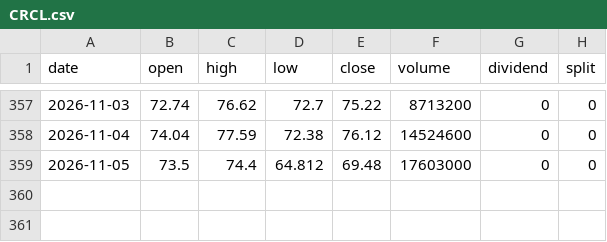
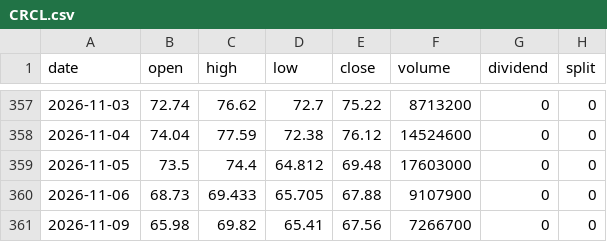
Before and after one commit to adrnnng-cmd/adrnnng, a CSV file: backtest/data/prices/CRCL.csv, drawn as a sheet; only a part is shown, gaps mark what is left out.

```diff
--- a/backtest/data/prices/CRCL.csv
+++ b/backtest/data/prices/CRCL.csv
@@ -359 +359,3 @@ date,open,high,low,close,volume,dividend,split
 2026-11-05,73.5,74.4,64.812,69.48,17603000,0,0
+2026-11-06,68.73,69.433,65.705,67.88,9107900,0,0
+2026-11-09,65.98,69.82,65.41,67.56,7266700,0,0
```
Also changed, not shown: backtest/data/prices/BTC-USD.csv, backtest/data/prices/DELL.csv, 46 other files.
